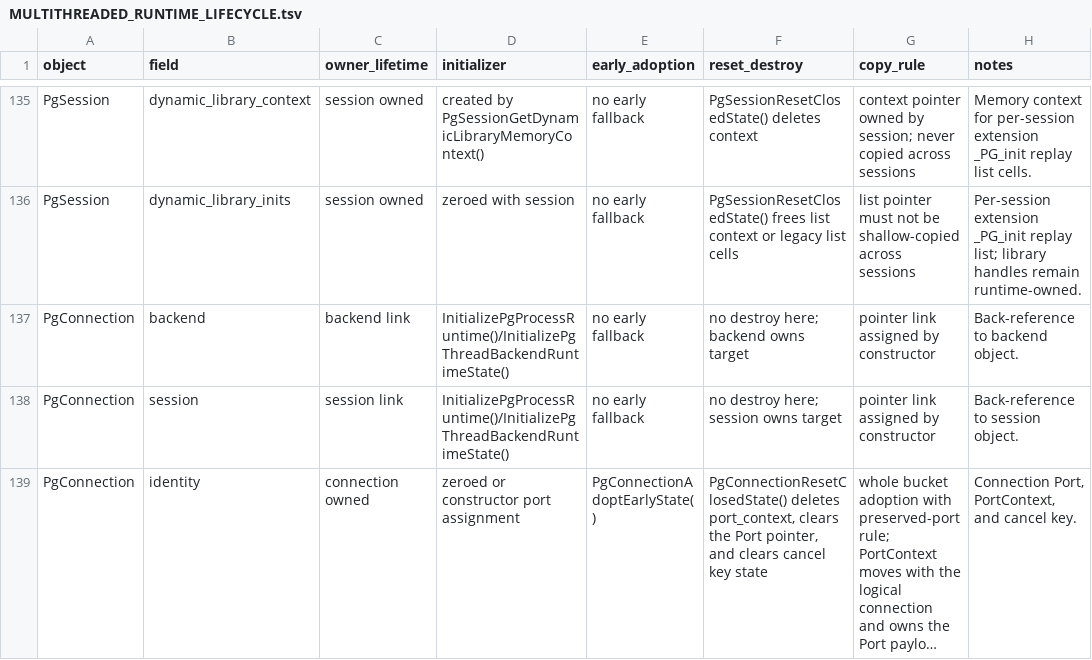
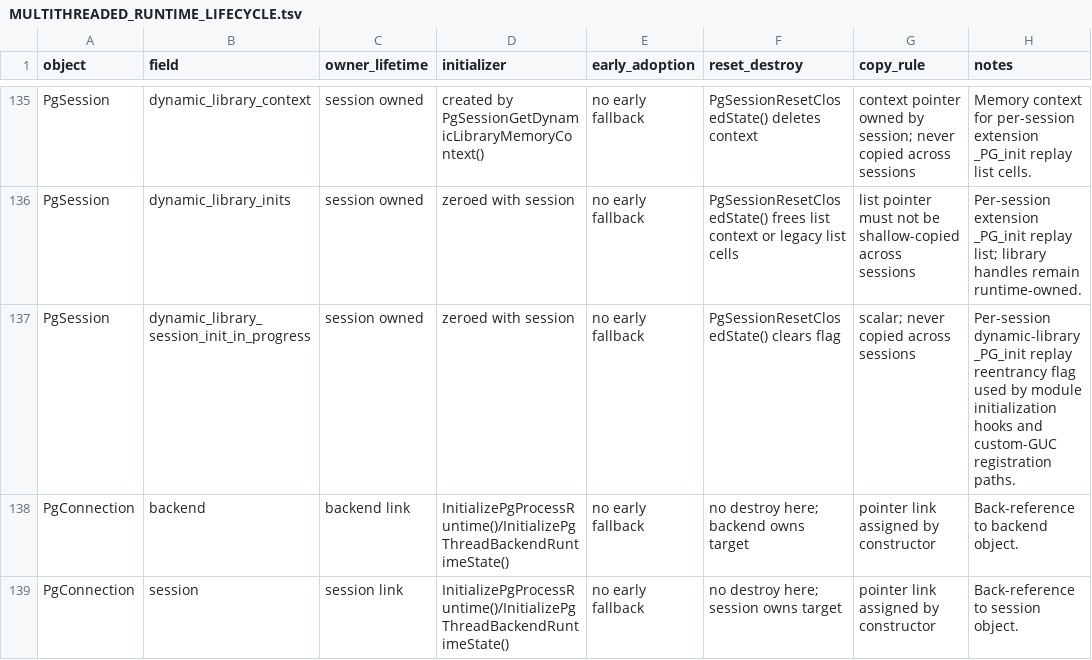
Before and after one commit to samwillis/multithreaded-postgres, a TSV file: MULTITHREADED_RUNTIME_LIFECYCLE.tsv, drawn as a sheet; only a part is shown, gaps mark what is left out; the shorter side is filled out with more unchanged rows; long unchanged cells end in ….

```diff
--- a/MULTITHREADED_RUNTIME_LIFECYCLE.tsv
+++ b/MULTITHREADED_RUNTIME_LIFECYCLE.tsv
@@ -136,2 +136,3 @@ PgSession	dynamic_library_context	session owned	created by PgSessionGetDynamicLi
 PgSession	dynamic_library_inits	session owned	zeroed with session	no early fallback	PgSessionResetClosedState() frees list context or legacy list cells	list pointer must not be shallow-copied across sessions	Per-session extension _PG_init replay list; library handles remain runtime-owned.
+PgSession	dynamic_library_session_init_in_progress	session owned	zeroed with session	no early fallback	PgSessionResetClosedState() clears flag	scalar; never copied across sessions	Per-session dynamic-library _PG_init replay reentrancy flag used by module initialization hooks and custom-GUC registration paths.
 PgConnection	backend	backend link	InitializePgProcessRuntime()/InitializePgThreadBackendRuntimeState()	no early fallback	no destroy here; backend owns target	pointer link assigned by constructor	Back-reference to backend object.
```
Also changed, not shown: plan_docs/MULTITHREADED_PHASE16_COVERED_COMPONENTS.tsv, plan_docs/MULTITHREADED_PHASE16_EXCLUSIONS.tsv, 21 other files.
